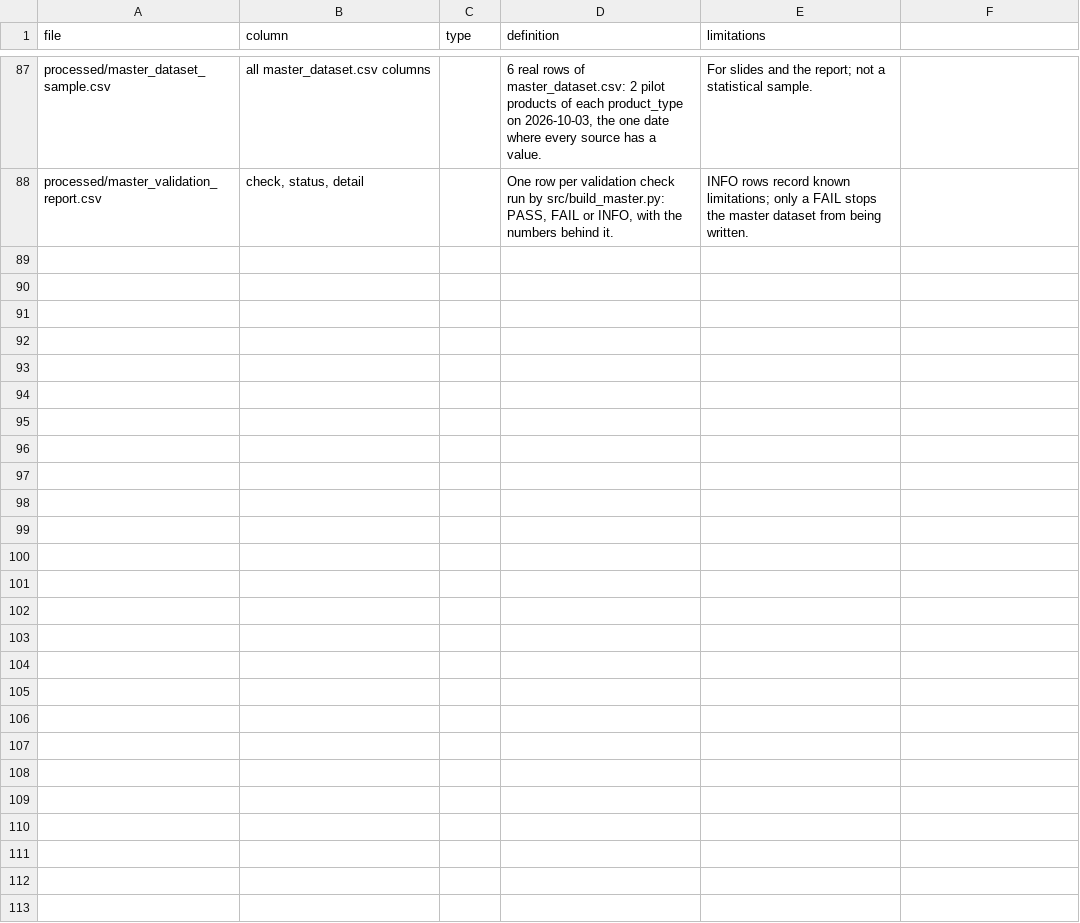
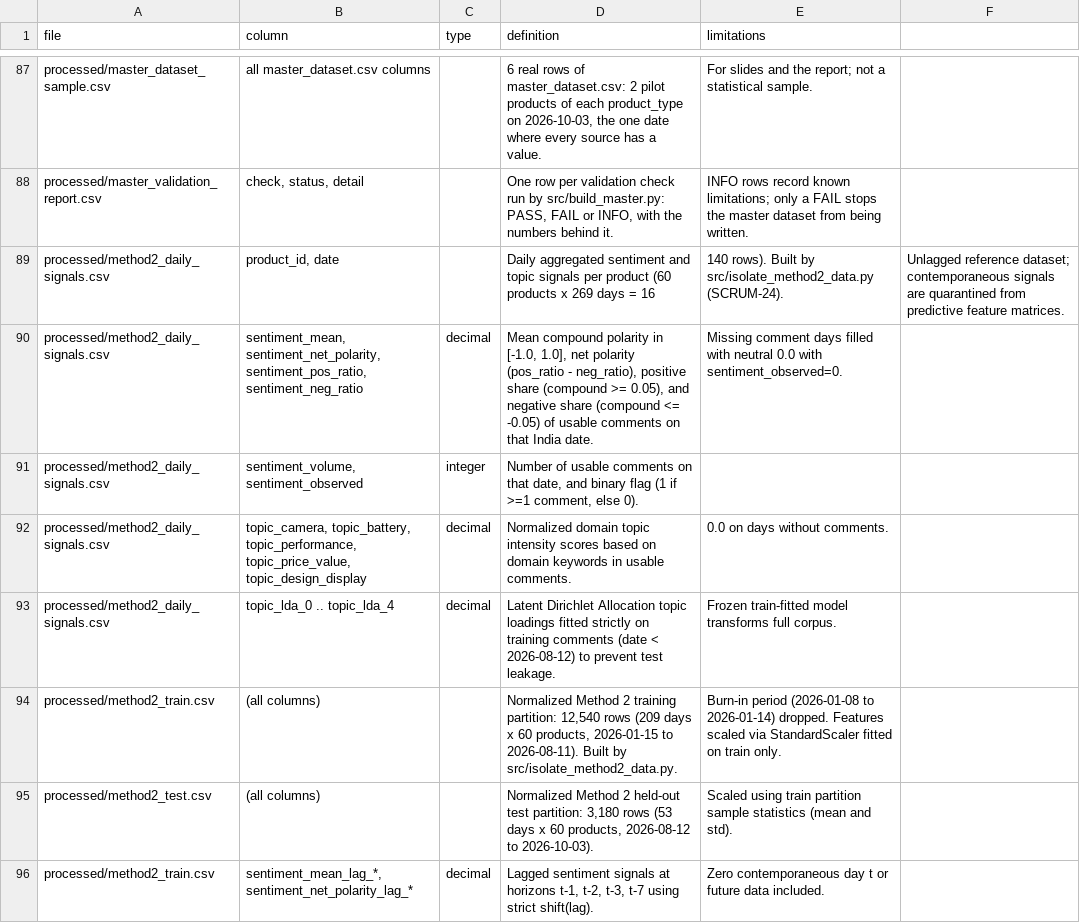
Before and after one commit to Ashwin-deals/viral-product-intelligence-, a CSV file: data/data_dictionary.csv, drawn as a sheet; only a part is shown, gaps mark what is left out; the diff covers the shown part only; the diff names each change by its address in the sheet, - before the commit and + after, or states it on an @@ line.

Commit message:
SCRUM-24: Add Method 2 isolated datasets, leakage audit report, and figures
- Add processed/method2_train.csv (12,540 rows) and test.csv (3,180 rows)
- Add processed/method2_daily_signals.csv (16,140 rows x 24 cols)
- Add processed/method2_leakage_audit_report.csv (12/12 checks passing)
- Add processed/method2_lag_diagnostics.csv and method2_split_metadata.json
- Add high-resolution figures in docs/figures/method2_*.png
- Add technical documentation docs/SCRUM_24_METHOD_2_LEAKAGE_AUDIT.md
- Add companion verification notebook notebooks/scrum24_method2_isolation.ipynb
- Document Method 2 fields in data/data_dictionary.csv, README.md, and CLAUDE.md

```diff
--- a/data/data_dictionary.csv
+++ b/data/data_dictionary.csv
+row 89: processed/method2_daily_signals.csv | product_id, date |  | Daily aggregated sentiment and topic signals per product (60 products x 269 days = 16 | 140 rows). Built by src/isolate_method2_data.py (SCRUM-24). | Unlagged reference dataset; contemporaneous signals are quarantined from predictive feature matrices.
+row 90: processed/method2_daily_signals.csv | sentiment_mean, sentiment_net_polarity, sentiment_pos_ratio, sentiment_neg_ratio | decimal | Mean compound polarity in [-1.0, 1.0], net polarity (pos_ratio - neg_ratio), positive share (compound >= 0.05), and negative share (compound <= -0.05) of usable comments on that India date. | Missing comment days filled with neutral 0.0 with sentiment_observed=0.
+row 91: processed/method2_daily_signals.csv | sentiment_volume, sentiment_observed | integer | Number of usable comments on that date, and binary flag (1 if >=1 comment, else 0).
+row 92: processed/method2_daily_signals.csv | topic_camera, topic_battery, topic_performance, topic_price_value, topic_design_display | decimal | Normalized domain topic intensity scores based on domain keywords in usable comments. | 0.0 on days without comments.
+row 93: processed/method2_daily_signals.csv | topic_lda_0 .. topic_lda_4 | decimal | Latent Dirichlet Allocation topic loadings fitted strictly on training comments (date < 2026-08-12) to prevent test leakage. | Frozen train-fitted model transforms full corpus.
+row 94: processed/method2_train.csv | (all columns) |  | Normalized Method 2 training partition: 12,540 rows (209 days x 60 products, 2026-01-15 to 2026-08-11). Built by src/isolate_method2_data.py. | Burn-in period (2026-01-08 to 2026-01-14) dropped. Features scaled via StandardScaler fitted on train only.
+row 95: processed/method2_test.csv | (all columns) |  | Normalized Method 2 held-out test partition: 3,180 rows (53 days x 60 products, 2026-08-12 to 2026-10-03). | Scaled using train partition sample statistics (mean and std).
+row 96: processed/method2_train.csv | sentiment_mean_lag_*, sentiment_net_polarity_lag_* | decimal | Lagged sentiment signals at horizons t-1, t-2, t-3, t-7 using strict shift(lag). | Zero contemporaneous day t or future data included.
```
Also changed, not shown: 7 added rows elsewhere in this file, 13 other files.
